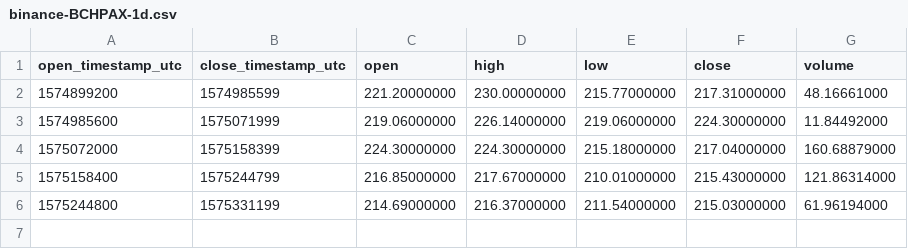
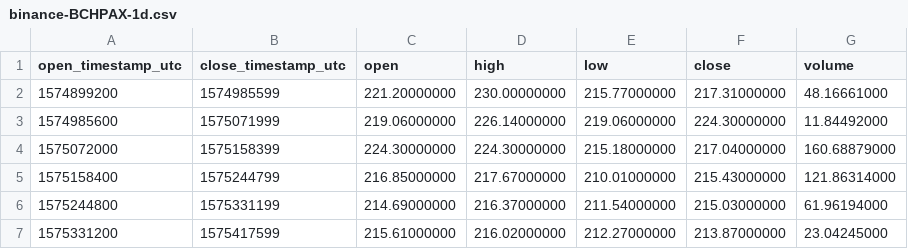
Before and after one commit to cryptobigbro/binance-BCHPAX, a CSV file: binance-BCHPAX-1d.csv, drawn as a sheet.

```diff
--- a/binance-BCHPAX-1d.csv
+++ b/binance-BCHPAX-1d.csv
@@ -6 +6,2 @@ open_timestamp_utc,close_timestamp_utc,open,high,low,close,volume
 1575244800,1575331199,214.69000000,216.37000000,211.54000000,215.03000000,61.96194000
+1575331200,1575417599,215.61000000,216.02000000,212.27000000,213.87000000,23.04245000
```
Also changed, not shown: binance-BCHPAX-1h.csv, 1 other file.
